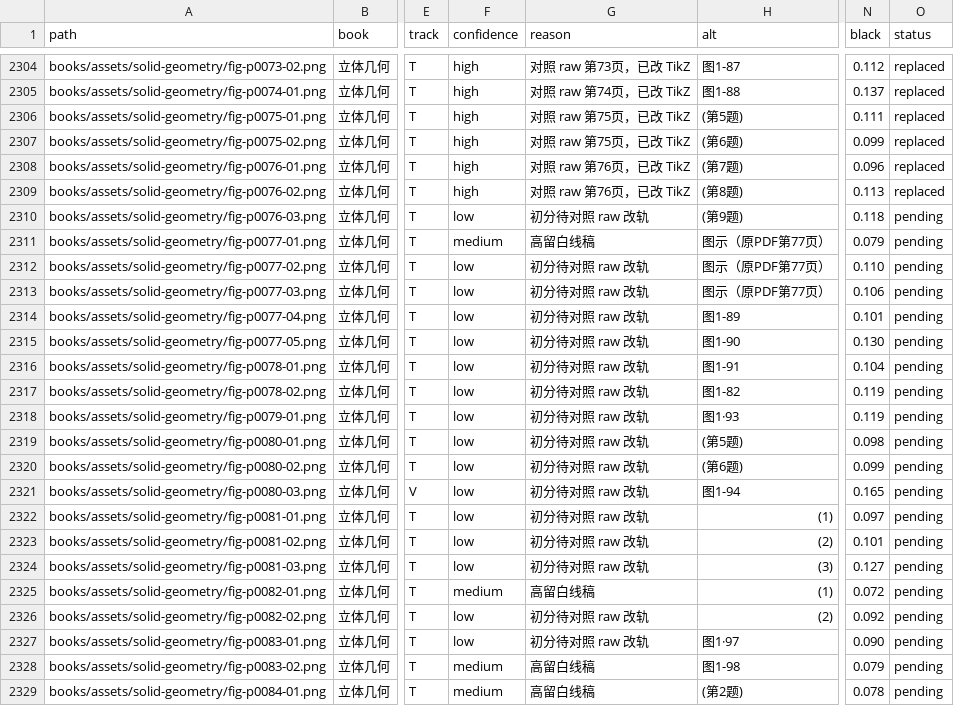
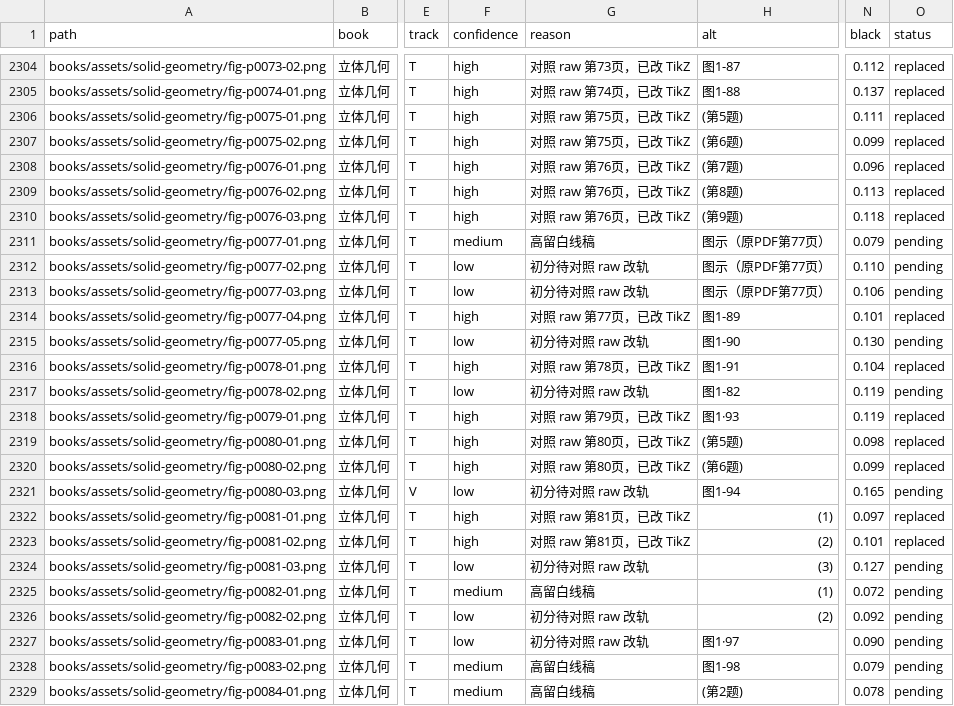
Before and after one commit to kenyon-wong/shulihua-tex, a TSV file: docs/figures-inventory.tsv, drawn as a sheet; only a part is shown, gaps mark what is left out; the diff names each change by its address in the sheet, - before the commit and + after, or states it on an @@ line.

Commit message:
立体几何: replace 8 track T wireframes with TikZ.

```diff
--- a/docs/figures-inventory.tsv
+++ b/docs/figures-inventory.tsv
-F2310 (confidence): low
+F2310 (confidence): high
-G2310 (reason): 初分待对照 raw 改轨
+G2310 (reason): 对照 raw 第76页，已改 TikZ
-O2310 (status): pending
+O2310 (status): replaced
-F2314 (confidence): low
+F2314 (confidence): high
-G2314 (reason): 初分待对照 raw 改轨
+G2314 (reason): 对照 raw 第77页，已改 TikZ
-O2314 (status): pending
+O2314 (status): replaced
-F2316 (confidence): low
+F2316 (confidence): high
-G2316 (reason): 初分待对照 raw 改轨
+G2316 (reason): 对照 raw 第78页，已改 TikZ
-O2316 (status): pending
+O2316 (status): replaced
-F2318:F2320 (confidence): low
+F2318:F2320 (confidence): high
-G2318 (reason): 初分待对照 raw 改轨
+G2318 (reason): 对照 raw 第79页，已改 TikZ
-O2318:O2320 (status): pending
+O2318:O2320 (status): replaced
-G2319:G2320 (reason): 初分待对照 raw 改轨
+G2319:G2320 (reason): 对照 raw 第80页，已改 TikZ
-F2322:F2323 (confidence): low
+F2322:F2323 (confidence): high
-G2322:G2323 (reason): 初分待对照 raw 改轨
+G2322:G2323 (reason): 对照 raw 第81页，已改 TikZ
-O2322:O2323 (status): pending
+O2322:O2323 (status): replaced
```
Also changed, not shown: 1 other file.
